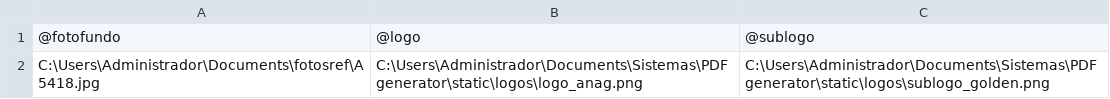
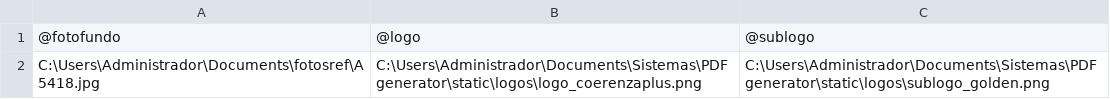
Before and after one commit to Ymyh299/Catalogo_plus, a CSV file: indesign/CSV/data_merge_capa.csv, drawn as a sheet; the diff names each change by its address in the sheet, - before the commit and + after, or states it on an @@ line.

```diff
--- a/indesign/CSV/data_merge_capa.csv
+++ b/indesign/CSV/data_merge_capa.csv
-B2: C:\Users\Administrador\Documents\Sistemas\PDFgenerator\static\logos\logo_anag.png
+B2: C:\Users\Administrador\Documents\Sistemas\PDFgenerator\static\logos\logo_coerenzaplus.png
```
Also changed, not shown: indesign/CSV/data_merge_contracapa.csv, indesign/CSV/data_merge_produto.csv, 22 other files.
